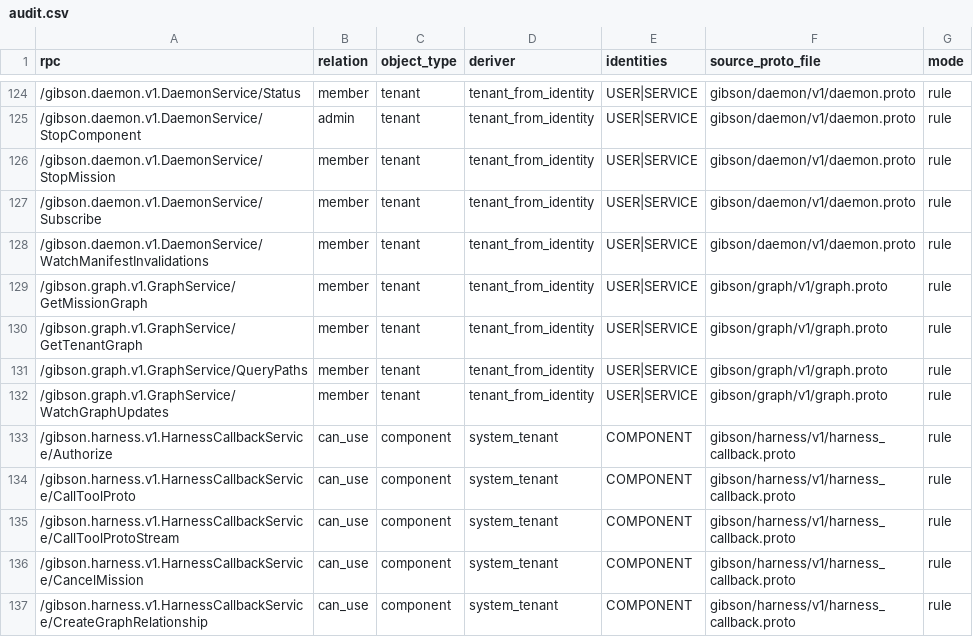
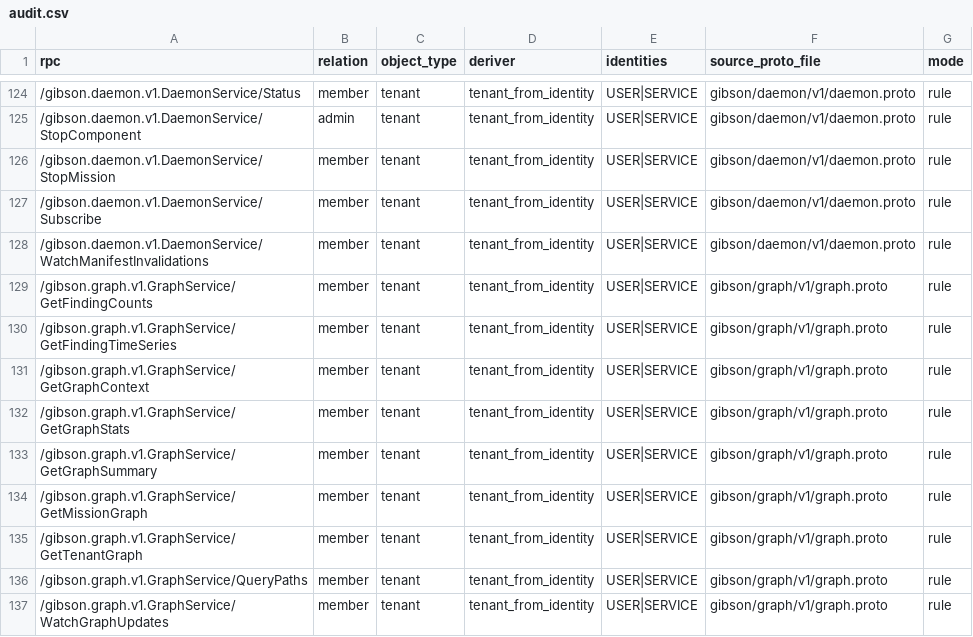
Before and after one commit to zeroroot-ai/gibson, a CSV file: internal/authz/registry/audit.csv, drawn as a sheet; only a part is shown, gaps mark what is left out; the shorter side is filled out with more unchanged rows.

Commit message:
dashboard-neo4j-client-removal: 5 new GraphService RPCs
GetFindingCounts (severity/category histograms), GetFindingTimeSeries
(daily buckets, padded), GetGraphStats (label histogram + totals +
last_write_at), GetGraphSummary (60s server-side cache),
GetGraphContext (soft-fail on missing node). Cypher ported from
dashboard's neo4j-client.ts and graph/{summary,context}.ts. Per-tenant
via pool.For. FGA registry regenerated.

```diff
--- a/internal/authz/registry/audit.csv
+++ b/internal/authz/registry/audit.csv
@@ -128,2 +128,7 @@ rpc,relation,object_type,deriver,identities,source_proto_file,mode
 /gibson.daemon.v1.DaemonService/WatchManifestInvalidations,member,tenant,tenant_from_identity,USER|SERVICE,gibson/daemon/v1/daemon.proto,rule
+/gibson.graph.v1.GraphService/GetFindingCounts,member,tenant,tenant_from_identity,USER|SERVICE,gibson/graph/v1/graph.proto,rule
+/gibson.graph.v1.GraphService/GetFindingTimeSeries,member,tenant,tenant_from_identity,USER|SERVICE,gibson/graph/v1/graph.proto,rule
+/gibson.graph.v1.GraphService/GetGraphContext,member,tenant,tenant_from_identity,USER|SERVICE,gibson/graph/v1/graph.proto,rule
+/gibson.graph.v1.GraphService/GetGraphStats,member,tenant,tenant_from_identity,USER|SERVICE,gibson/graph/v1/graph.proto,rule
+/gibson.graph.v1.GraphService/GetGraphSummary,member,tenant,tenant_from_identity,USER|SERVICE,gibson/graph/v1/graph.proto,rule
 /gibson.graph.v1.GraphService/GetMissionGraph,member,tenant,tenant_from_identity,USER|SERVICE,gibson/graph/v1/graph.proto,rule
```
Also changed, not shown: 9 other files.
